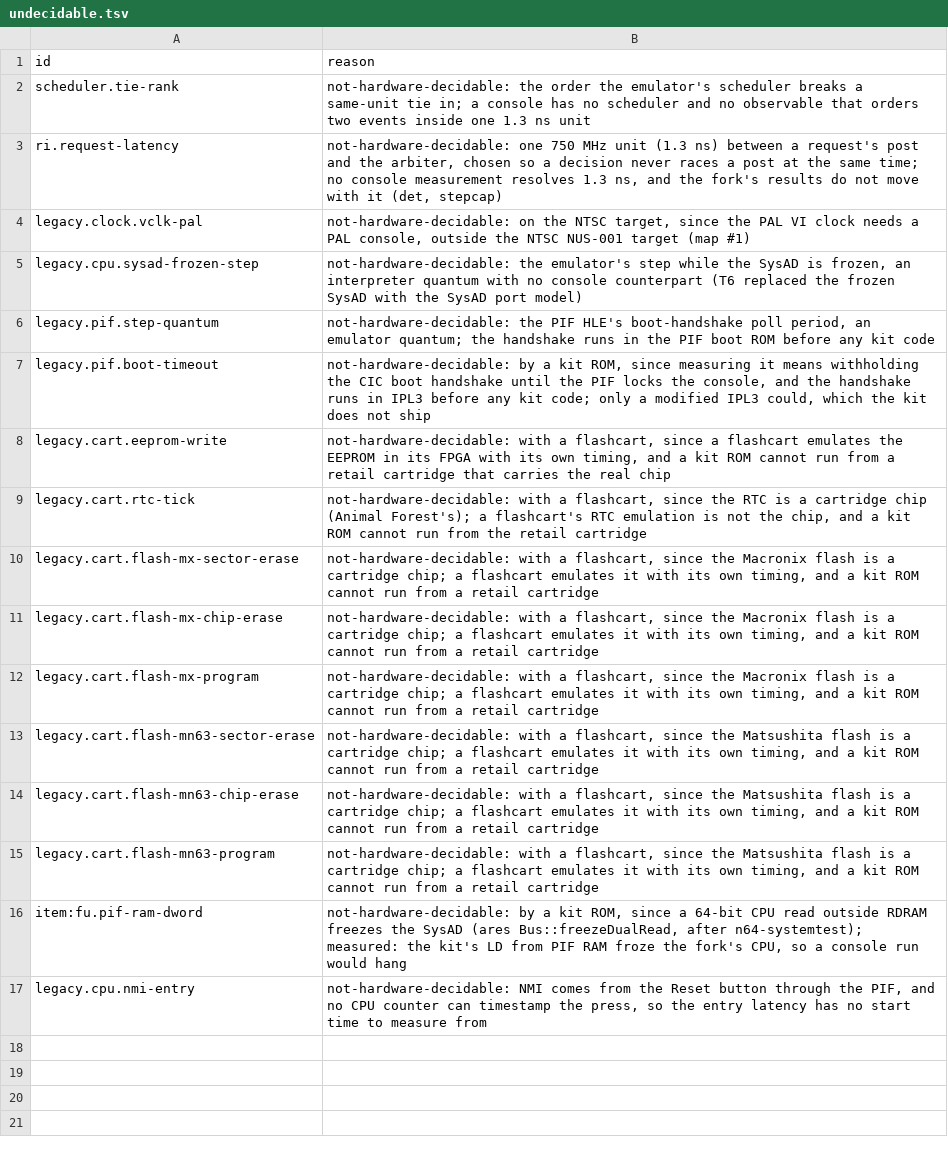
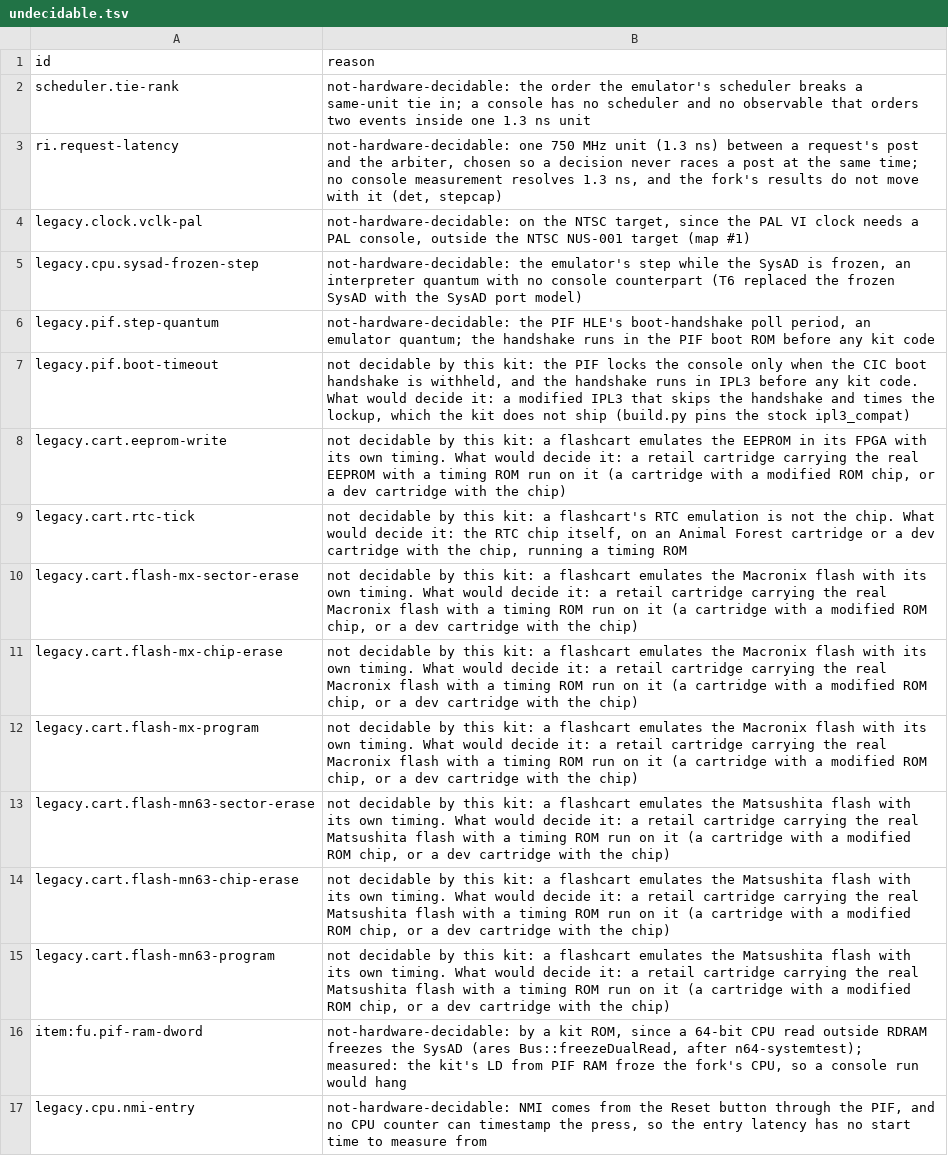
Before and after one commit to wScottSh/ares, a TSV file: tools/n64-timing/calibration/undecidable.tsv, drawn as a sheet.

```diff
--- a/tools/n64-timing/calibration/undecidable.tsv
+++ b/tools/n64-timing/calibration/undecidable.tsv
@@ -6,11 +6,11 @@ legacy.cpu.sysad-frozen-step	not-hardware-decidable: the emulator's step while t
 legacy.pif.step-quantum	not-hardware-decidable: the PIF HLE's boot-handshake poll period, an emulator quantum; the handshake runs in the PIF boot ROM before any kit code
-legacy.pif.boot-timeout	not-hardware-decidable: by a kit ROM, since measuring it means withholding the CIC boot handshake until the PIF locks the console, and the handshake runs in IPL3 before any kit code; only a modified IPL3 could, which the kit does not ship
-legacy.cart.eeprom-write	not-hardware-decidable: with a flashcart, since a flashcart emulates the EEPROM in its FPGA with its own timing, and a kit ROM cannot run from a retail cartridge that carries the real chip
-legacy.cart.rtc-tick	not-hardware-decidable: with a flashcart, since the RTC is a cartridge chip (Animal Forest's); a flashcart's RTC emulation is not the chip, and a kit ROM cannot run from the retail cartridge
-legacy.cart.flash-mx-sector-erase	not-hardware-decidable: with a flashcart, since the Macronix flash is a cartridge chip; a flashcart emulates it with its own timing, and a kit ROM cannot run from a retail cartridge
-legacy.cart.flash-mx-chip-erase	not-hardware-decidable: with a flashcart, since the Macronix flash is a cartridge chip; a flashcart emulates it with its own timing, and a kit ROM cannot run from a retail cartridge
-legacy.cart.flash-mx-program	not-hardware-decidable: with a flashcart, since the Macronix flash is a cartridge chip; a flashcart emulates it with its own timing, and a kit ROM cannot run from a retail cartridge
-legacy.cart.flash-mn63-sector-erase	not-hardware-decidable: with a flashcart, since the Matsushita flash is a cartridge chip; a flashcart emulates it with its own timing, and a kit ROM cannot run from a retail cartridge
-legacy.cart.flash-mn63-chip-erase	not-hardware-decidable: with a flashcart, since the Matsushita flash is a cartridge chip; a flashcart emulates it with its own timing, and a kit ROM cannot run from a retail cartridge
-legacy.cart.flash-mn63-program	not-hardware-decidable: with a flashcart, since the Matsushita flash is a cartridge chip; a flashcart emulates it with its own timing, and a kit ROM cannot run from a retail cartridge
+legacy.pif.boot-timeout	not decidable by this kit: the PIF locks the console only when the CIC boot handshake is withheld, and the handshake runs in IPL3 before any kit code. What would decide it: a modified IPL3 that skips the handshake and times the lockup, which the kit does not ship (build.py pins the stock ipl3_compat)
+legacy.cart.eeprom-write	not decidable by this kit: a flashcart emulates the EEPROM in its FPGA with its own timing. What would decide it: a retail cartridge carrying the real EEPROM with a timing ROM run on it (a cartridge with a modified ROM chip, or a dev cartridge with the chip)
+legacy.cart.rtc-tick	not decidable by this kit: a flashcart's RTC emulation is not the chip. What would decide it: the RTC chip itself, on an Animal Forest cartridge or a dev cartridge with the chip, running a timing ROM
+legacy.cart.flash-mx-sector-erase	not decidable by this kit: a flashcart emulates the Macronix flash with its own timing. What would decide it: a retail cartridge carrying the real Macronix flash with a timing ROM run on it (a cartridge with a modified ROM chip, or a dev cartridge with the chip)
+legacy.cart.flash-mx-chip-erase	not decidable by this kit: a flashcart emulates the Macronix flash with its own timing. What would decide it: a retail cartridge carrying the real Macronix flash with a timing ROM run on it (a cartridge with a modified ROM chip, or a dev cartridge with the chip)
+legacy.cart.flash-mx-program	not decidable by this kit: a flashcart emulates the Macronix flash with its own timing. What would decide it: a retail cartridge carrying the real Macronix flash with a timing ROM run on it (a cartridge with a modified ROM chip, or a dev cartridge with the chip)
+legacy.cart.flash-mn63-sector-erase	not decidable by this kit: a flashcart emulates the Matsushita flash with its own timing. What would decide it: a retail cartridge carrying the real Matsushita flash with a timing ROM run on it (a cartridge with a modified ROM chip, or a dev cartridge with the chip)
+legacy.cart.flash-mn63-chip-erase	not decidable by this kit: a flashcart emulates the Matsushita flash with its own timing. What would decide it: a retail cartridge carrying the real Matsushita flash with a timing ROM run on it (a cartridge with a modified ROM chip, or a dev cartridge with the chip)
+legacy.cart.flash-mn63-program	not decidable by this kit: a flashcart emulates the Matsushita flash with its own timing. What would decide it: a retail cartridge carrying the real Matsushita flash with a timing ROM run on it (a cartridge with a modified ROM chip, or a dev cartridge with the chip)
 item:fu.pif-ram-dword	not-hardware-decidable: by a kit ROM, since a 64-bit CPU read outside RDRAM freezes the SysAD (ares Bus::freezeDualRead, after n64-systemtest); measured: the kit's LD from PIF RAM froze the fork's CPU, so a console run would hang
```
Also changed, not shown: ares/n64/timing/behaviors.tsv, docs/spec/n64-timing-results.tsv, 11 other files.
